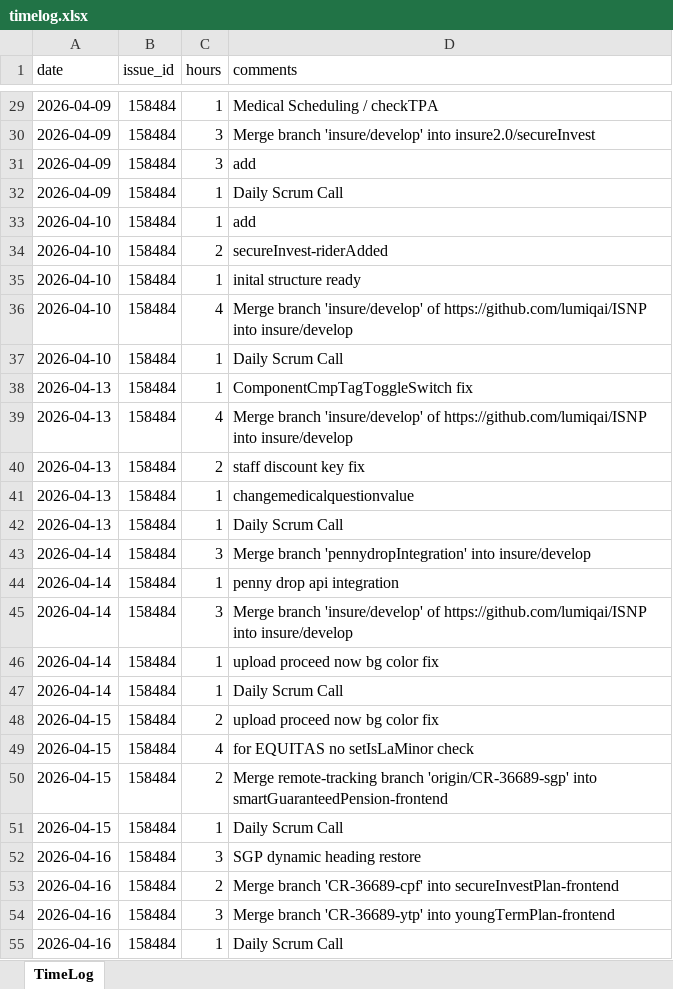
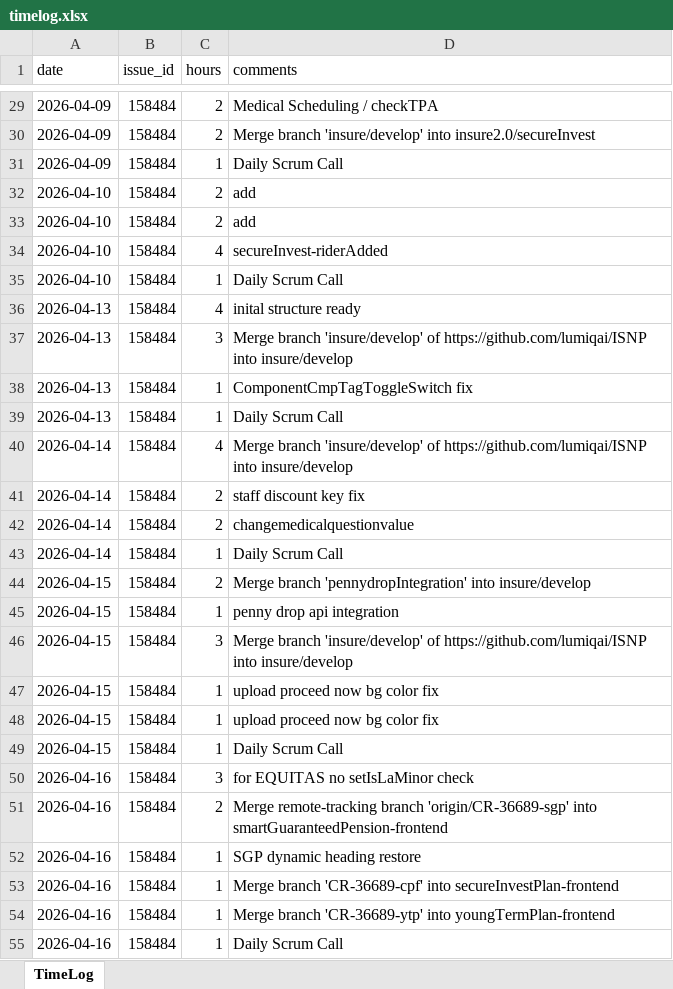
Before and after one commit to lumiqshubh23/redmine_automation, an Excel workbook: redmine-logger/backend/timelog.xlsx, sheet TimeLog, drawn as a sheet; only a part is shown, gaps mark what is left out; values as stored, in another font and other column widths than the file's, no borders; removed rows and columns are numbered as before the commit, all else as after; the diff covers the shown part only; the diff names each change by its address in the sheet, - before the commit and + after, or states it on an @@ line.

```diff
--- a/redmine-logger/backend/timelog.xlsx (sheet TimeLog)
+++ b/redmine-logger/backend/timelog.xlsx (sheet TimeLog)
-C29 (hours): 1
+C29 (hours): 2
-C30 (hours): 3
+C30 (hours): 2
-row 31: 2026-04-09 | 158484 | 3 | add
-C32 (hours): 1
+C32 (hours): 2
-D33 (comments): secureInvest-riderAdded
+D33 (comments): add
-row 35: 2026-04-10 | 158484 | 1 | inital structure ready
-D34 (comments): Merge branch 'insure/develop' of https://github.com/lumiqai/ISNP into insure/develop
+D34 (comments): secureInvest-riderAdded
+row 36: 2026-04-13 | 158484 | 4 | inital structure ready
+row 37: 2026-04-13 | 158484 | 3 | Merge branch 'insure/develop' of https://github.com/lumiqai/ISNP into insure/develop
-row 39: 2026-04-13 | 158484 | 4 | Merge branch 'insure/develop' of https://github.com/lumiqai/ISNP into insure/develop
-row 40: 2026-04-13 | 158484 | 2 | staff discount key fix
-row 41: 2026-04-13 | 158484 | 1 | changemedicalquestionvalue
-C40 (hours): 3
+C40 (hours): 4
-D40 (comments): Merge branch 'pennydropIntegration' into insure/develop
+D40 (comments): Merge branch 'insure/develop' of https://github.com/lumiqai/ISNP into insure/develop
-C41 (hours): 1
+C41 (hours): 2
-D41 (comments): penny drop api integration
+D41 (comments): staff discount key fix
-C42 (hours): 3
+C42 (hours): 2
-D42 (comments): Merge branch 'insure/develop' of https://github.com/lumiqai/ISNP into insure/develop
+D42 (comments): changemedicalquestionvalue
-row 46: 2026-04-14 | 158484 | 1 | upload proceed now bg color fix
-D44 (comments): upload proceed now bg color fix
+D44 (comments): Merge branch 'pennydropIntegration' into insure/develop
-C45 (hours): 4
+C45 (hours): 1
-D45 (comments): for EQUITAS no setIsLaMinor check
+D45 (comments): penny drop api integration
-C46 (hours): 2
+C46 (hours): 3
-D46 (comments): Merge remote-tracking branch 'origin/CR-36689-sgp' into smartGuaranteedPension-frontend
+D46 (comments): Merge branch 'insure/develop' of https://github.com/lumiqai/ISNP into insure/develop
+row 47: 2026-04-15 | 158484 | 1 | upload proceed now bg color fix
+row 48: 2026-04-15 | 158484 | 1 | upload proceed now bg color fix
-D50 (comments): SGP dynamic heading restore
+D50 (comments): for EQUITAS no setIsLaMinor check
-D51 (comments): Merge branch 'CR-36689-cpf' into secureInvestPlan-frontend
+D51 (comments): Merge remote-tracking branch 'origin/CR-36689-sgp' into smartGuaranteedPension-frontend
+row 52: 2026-04-16 | 158484 | 1 | SGP dynamic heading restore
+row 53: 2026-04-16 | 158484 | 1 | Merge branch 'CR-36689-cpf' into secureInvestPlan-frontend
-C54 (hours): 3
+C54 (hours): 1
```
Also changed, not shown: 4 added rows, 4 removed rows and 20 edited cells elsewhere in this sheet, redmine-logger/backend/input.xlsx, 9 other files.
